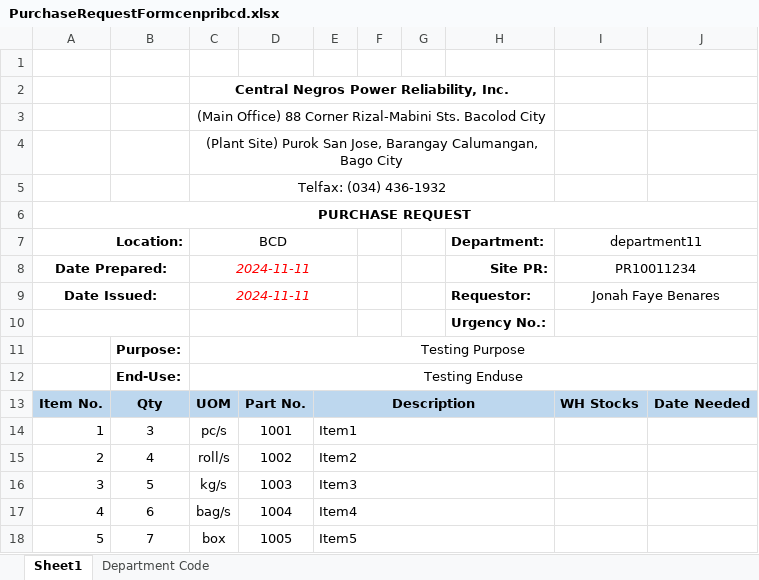
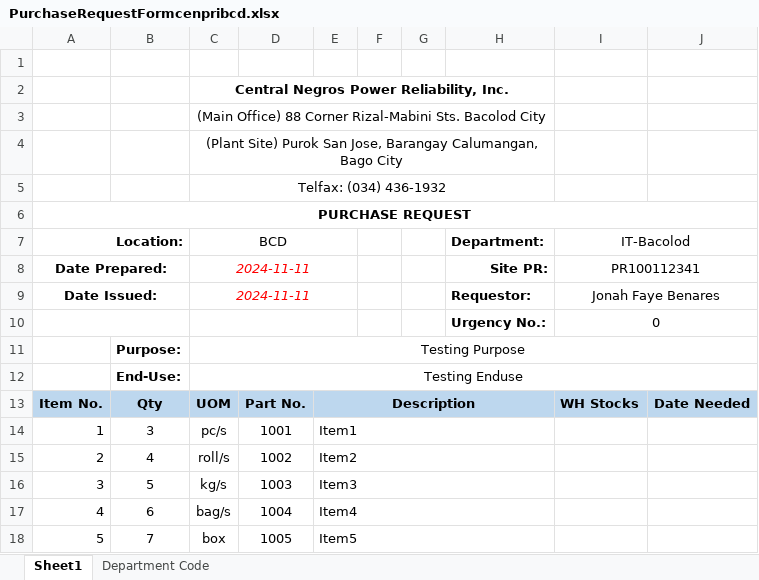
Before and after one commit to JonahBenares/new_purchasing, an Excel workbook: storage/app/imports/PurchaseRequestFormcenpribcd.xlsx, sheet Sheet1, drawn as a sheet; values as stored, in another font and other column widths than the file's, no borders; charts and pictures not drawn; the diff names each change by its address in the sheet, - before the commit and + after, or states it on an @@ line.

```diff
--- a/storage/app/imports/PurchaseRequestFormcenpribcd.xlsx (sheet Sheet1)
+++ b/storage/app/imports/PurchaseRequestFormcenpribcd.xlsx (sheet Sheet1)
-I7: department11
+I7: IT-Bacolod
-I8 (IT-Bacolod): PR10011234
+I8 (IT-Bacolod): PR100112341
-I10 (IT-Bacolod): (empty)
+I10 (IT-Bacolod): 0
```
Also changed, not shown: 3 other files.
